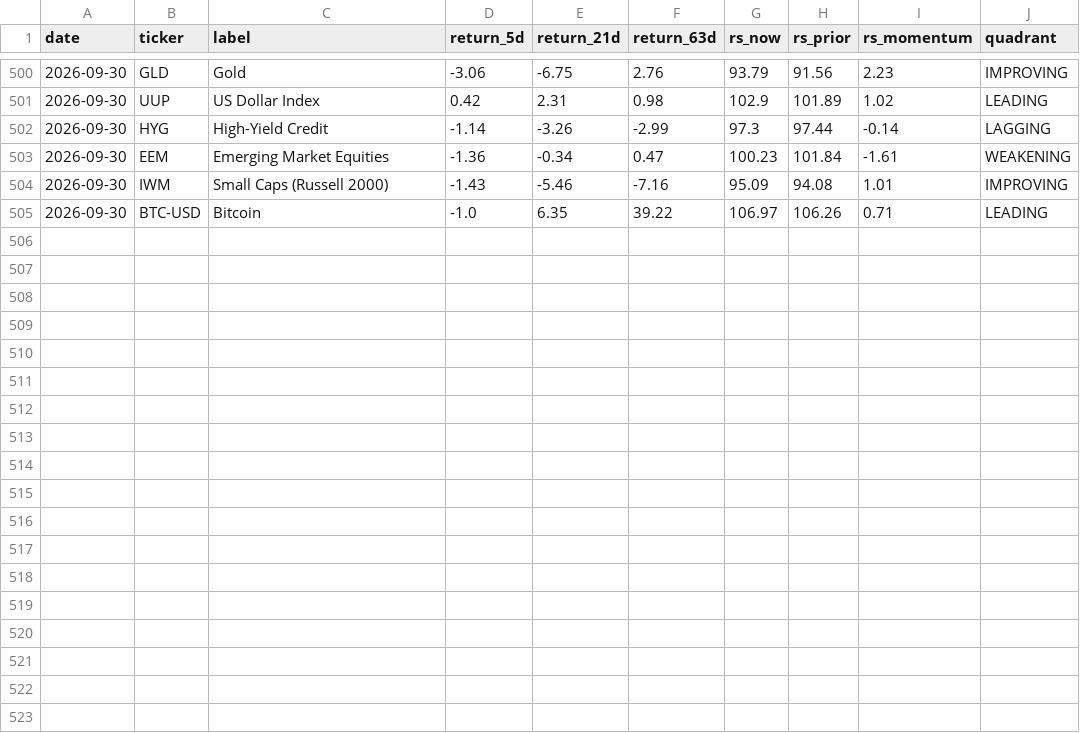
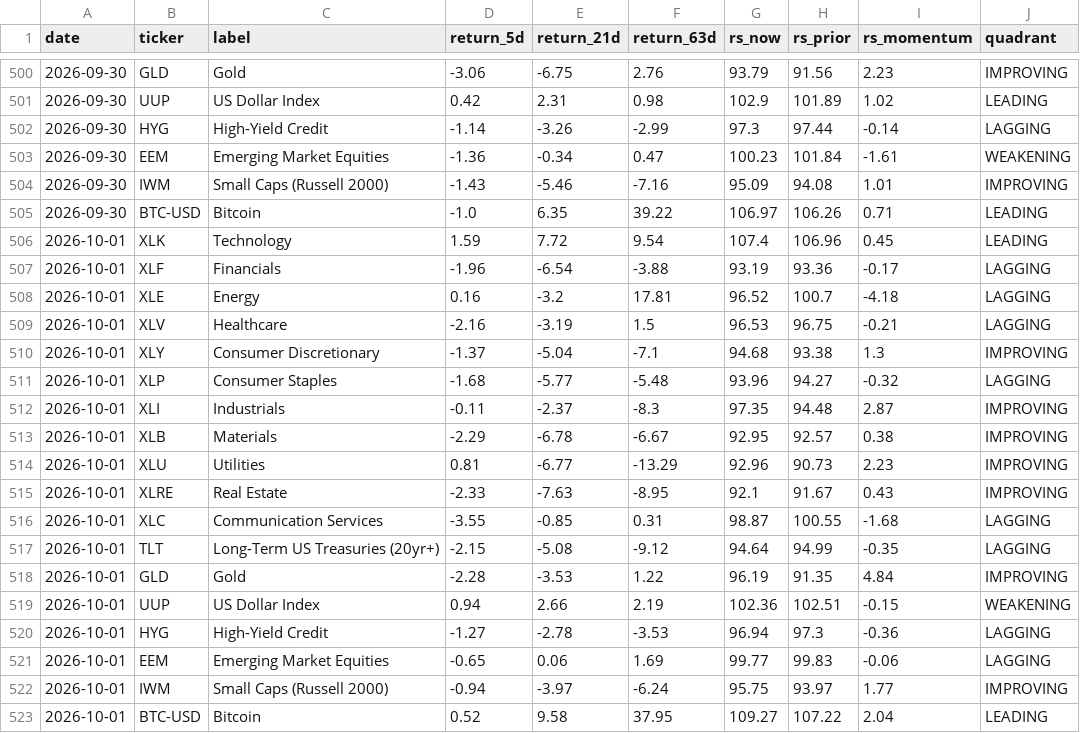
Before and after one commit to one7rade-byte/gex-tracker, a CSV file: sector_rotation_log.csv, drawn as a sheet; only a part is shown, gaps mark what is left out; the diff names each change by its address in the sheet, - before the commit and + after, or states it on an @@ line.

Commit message:
Sector rotation update 2026-10-01

```diff
--- a/sector_rotation_log.csv
+++ b/sector_rotation_log.csv
+row 506: 2026-10-01 | XLK | Technology | 1.59 | 7.72 | 9.54 | 107.4 | 106.96 | 0.45 | LEADING
+row 507: 2026-10-01 | XLF | Financials | -1.96 | -6.54 | -3.88 | 93.19 | 93.36 | -0.17 | LAGGING
+row 508: 2026-10-01 | XLE | Energy | 0.16 | -3.2 | 17.81 | 96.52 | 100.7 | -4.18 | LAGGING
+row 509: 2026-10-01 | XLV | Healthcare | -2.16 | -3.19 | 1.5 | 96.53 | 96.75 | -0.21 | LAGGING
+row 510: 2026-10-01 | XLY | Consumer Discretionary | -1.37 | -5.04 | -7.1 | 94.68 | 93.38 | 1.3 | IMPROVING
+row 511: 2026-10-01 | XLP | Consumer Staples | -1.68 | -5.77 | -5.48 | 93.96 | 94.27 | -0.32 | LAGGING
+row 512: 2026-10-01 | XLI | Industrials | -0.11 | -2.37 | -8.3 | 97.35 | 94.48 | 2.87 | IMPROVING
+row 513: 2026-10-01 | XLB | Materials | -2.29 | -6.78 | -6.67 | 92.95 | 92.57 | 0.38 | IMPROVING
+row 514: 2026-10-01 | XLU | Utilities | 0.81 | -6.77 | -13.29 | 92.96 | 90.73 | 2.23 | IMPROVING
+row 515: 2026-10-01 | XLRE | Real Estate | -2.33 | -7.63 | -8.95 | 92.1 | 91.67 | 0.43 | IMPROVING
+row 516: 2026-10-01 | XLC | Communication Services | -3.55 | -0.85 | 0.31 | 98.87 | 100.55 | -1.68 | LAGGING
+row 517: 2026-10-01 | TLT | Long-Term US Treasuries (20yr+) | -2.15 | -5.08 | -9.12 | 94.64 | 94.99 | -0.35 | LAGGING
+row 518: 2026-10-01 | GLD | Gold | -2.28 | -3.53 | 1.22 | 96.19 | 91.35 | 4.84 | IMPROVING
+row 519: 2026-10-01 | UUP | US Dollar Index | 0.94 | 2.66 | 2.19 | 102.36 | 102.51 | -0.15 | WEAKENING
+row 520: 2026-10-01 | HYG | High-Yield Credit | -1.27 | -2.78 | -3.53 | 96.94 | 97.3 | -0.36 | LAGGING
+row 521: 2026-10-01 | EEM | Emerging Market Equities | -0.65 | 0.06 | 1.69 | 99.77 | 99.83 | -0.06 | LAGGING
+row 522: 2026-10-01 | IWM | Small Caps (Russell 2000) | -0.94 | -3.97 | -6.24 | 95.75 | 93.97 | 1.77 | IMPROVING
+row 523: 2026-10-01 | BTC-USD | Bitcoin | 0.52 | 9.58 | 37.95 | 109.27 | 107.22 | 2.04 | LEADING
```
Also changed, not shown: 1 other file.
